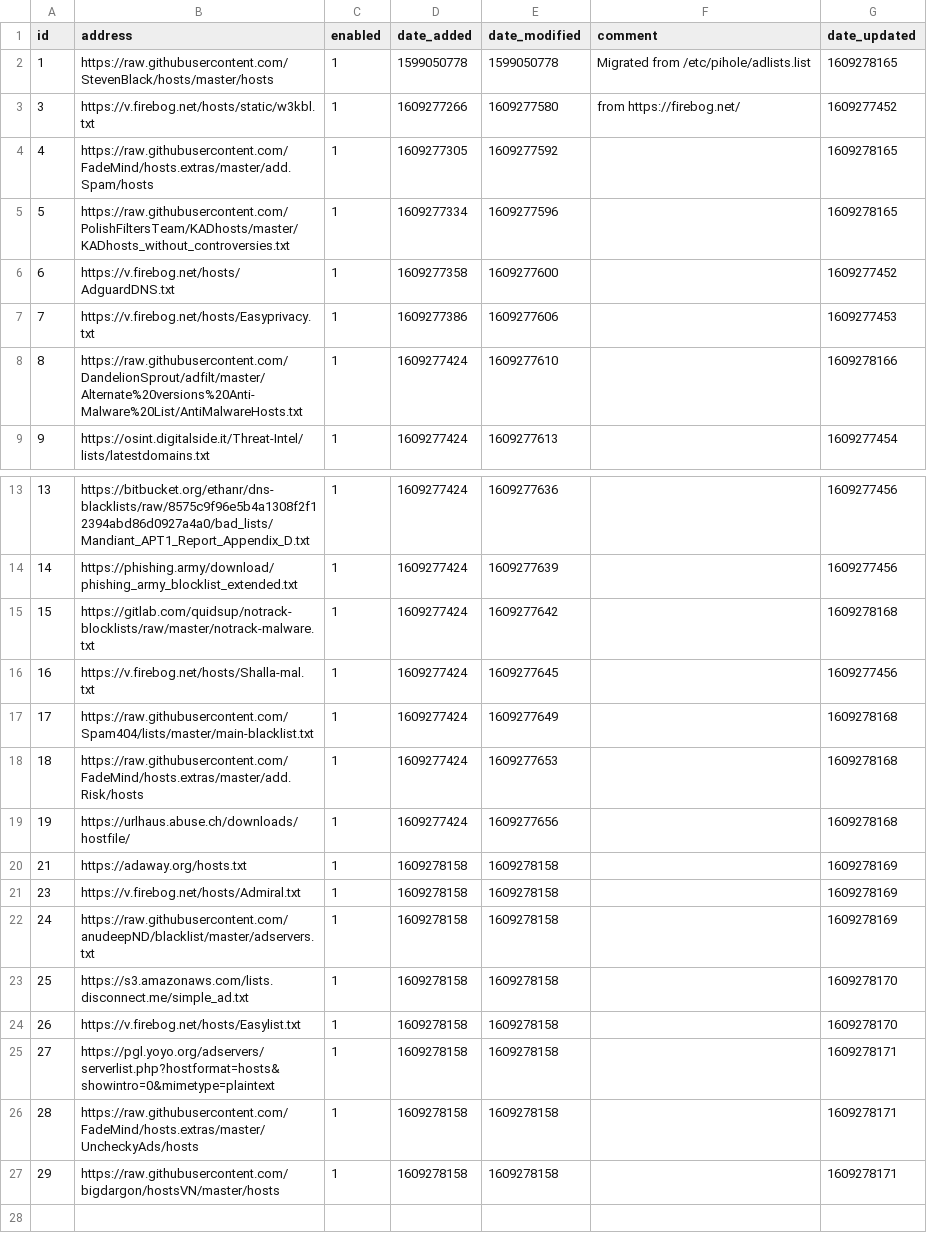
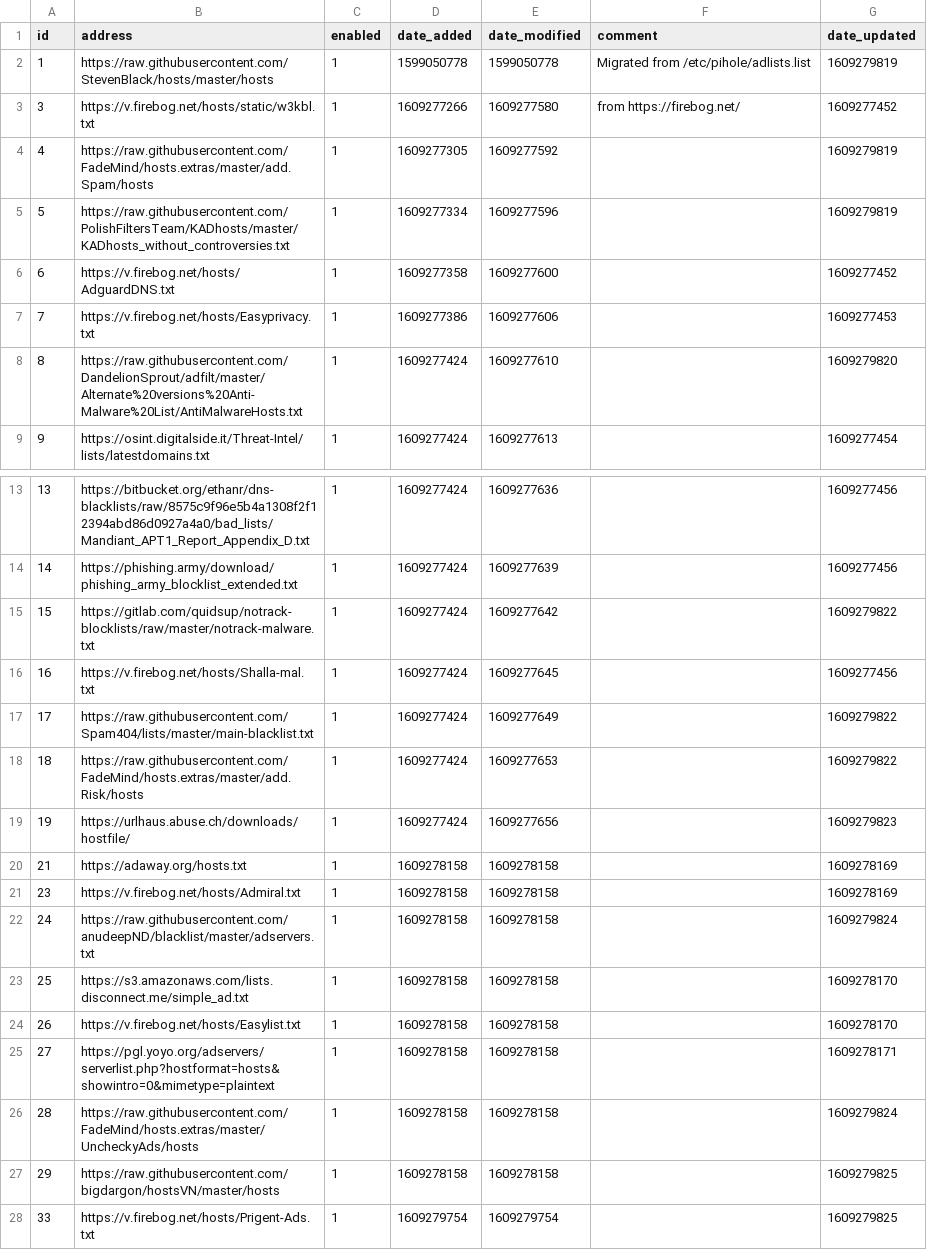
Before and after one commit to Greg2dot0/my-pihole-lists, a CSV file: adlist.csv, drawn as a sheet; only a part is shown, gaps mark what is left out.

Commit message:
Updated December 30, 2020  6:08AM

```diff
--- a/adlist.csv
+++ b/adlist.csv
@@ -1,9 +1,9 @@
 id,address,enabled,date_added,date_modified,comment,date_updated
-1,https://raw.githubusercontent.com/StevenBlack/hosts/master/hosts,1,1599050778,1599050778,"Migrated from /etc/pihole/adlists.list",1609278165
+1,https://raw.githubusercontent.com/StevenBlack/hosts/master/hosts,1,1599050778,1599050778,"Migrated from /etc/pihole/adlists.list",1609279819
 3,https://v.firebog.net/hosts/static/w3kbl.txt,1,1609277266,1609277580,"from https://firebog.net/",1609277452
-4,https://raw.githubusercontent.com/FadeMind/hosts.extras/master/add.Spam/hosts,1,1609277305,1609277592,,1609278165
-5,https://raw.githubusercontent.com/PolishFiltersTeam/KADhosts/master/KADhosts_without_controversies.txt,1,1609277334,1609277596,,1609278165
+4,https://raw.githubusercontent.com/FadeMind/hosts.extras/master/add.Spam/hosts,1,1609277305,1609277592,,1609279819
+5,https://raw.githubusercontent.com/PolishFiltersTeam/KADhosts/master/KADhosts_without_controversies.txt,1,1609277334,1609277596,,1609279819
 6,https://v.firebog.net/hosts/AdguardDNS.txt,1,1609277358,1609277600,,1609277452
 7,https://v.firebog.net/hosts/Easyprivacy.txt,1,1609277386,1609277606,,1609277453
-8,https://raw.githubusercontent.com/DandelionSprout/adfilt/master/Alternate%20versions%20Anti-Malware%20List/AntiMalwareHosts.txt,1,1609277424,1609277610,,1609278166
+8,https://raw.githubusercontent.com/DandelionSprout/adfilt/master/Alternate%20versions%20Anti-Malware%20List/AntiMalwareHosts.txt,1,1609277424,1609277610,,1609279820
 9,https://osint.digitalside.it/Threat-Intel/lists/latestdomains.txt,1,1609277424,1609277613,,1609277454
@@ -14,10 +14,10 @@ id,address,enabled,date_added,date_modified,comment,date_updated
 14,https://phishing.army/download/phishing_army_blocklist_extended.txt,1,1609277424,1609277639,,1609277456
-15,https://gitlab.com/quidsup/notrack-blocklists/raw/master/notrack-malware.txt,1,1609277424,1609277642,,1609278168
+15,https://gitlab.com/quidsup/notrack-blocklists/raw/master/notrack-malware.txt,1,1609277424,1609277642,,1609279822
 16,https://v.firebog.net/hosts/Shalla-mal.txt,1,1609277424,1609277645,,1609277456
-17,https://raw.githubusercontent.com/Spam404/lists/master/main-blacklist.txt,1,1609277424,1609277649,,1609278168
-18,https://raw.githubusercontent.com/FadeMind/hosts.extras/master/add.Risk/hosts,1,1609277424,1609277653,,1609278168
-19,https://urlhaus.abuse.ch/downloads/hostfile/,1,1609277424,1609277656,,1609278168
+17,https://raw.githubusercontent.com/Spam404/lists/master/main-blacklist.txt,1,1609277424,1609277649,,1609279822
+18,https://raw.githubusercontent.com/FadeMind/hosts.extras/master/add.Risk/hosts,1,1609277424,1609277653,,1609279822
+19,https://urlhaus.abuse.ch/downloads/hostfile/,1,1609277424,1609277656,,1609279823
 21,https://adaway.org/hosts.txt,1,1609278158,1609278158,,1609278169
 23,https://v.firebog.net/hosts/Admiral.txt,1,1609278158,1609278158,,1609278169
-24,https://raw.githubusercontent.com/anudeepND/blacklist/master/adservers.txt,1,1609278158,1609278158,,1609278169
+24,https://raw.githubusercontent.com/anudeepND/blacklist/master/adservers.txt,1,1609278158,1609278158,,1609279824
 25,https://s3.amazonaws.com/lists.disconnect.me/simple_ad.txt,1,1609278158,1609278158,,1609278170
@@ -25,3 +25,4 @@ id,address,enabled,date_added,date_modified,comment,date_updated
 27,https://pgl.yoyo.org/adservers/serverlist.php?hostformat=hosts&showintro=0&mimetype=plaintext,1,1609278158,1609278158,,1609278171
-28,https://raw.githubusercontent.com/FadeMind/hosts.extras/master/UncheckyAds/hosts,1,1609278158,1609278158,,1609278171
-29,https://raw.githubusercontent.com/bigdargon/hostsVN/master/hosts,1,1609278158,1609278158,,1609278171
+28,https://raw.githubusercontent.com/FadeMind/hosts.extras/master/UncheckyAds/hosts,1,1609278158,1609278158,,1609279824
+29,https://raw.githubusercontent.com/bigdargon/hostsVN/master/hosts,1,1609278158,1609278158,,1609279825
+33,https://v.firebog.net/hosts/Prigent-Ads.txt,1,1609279754,1609279754,,1609279825
```
